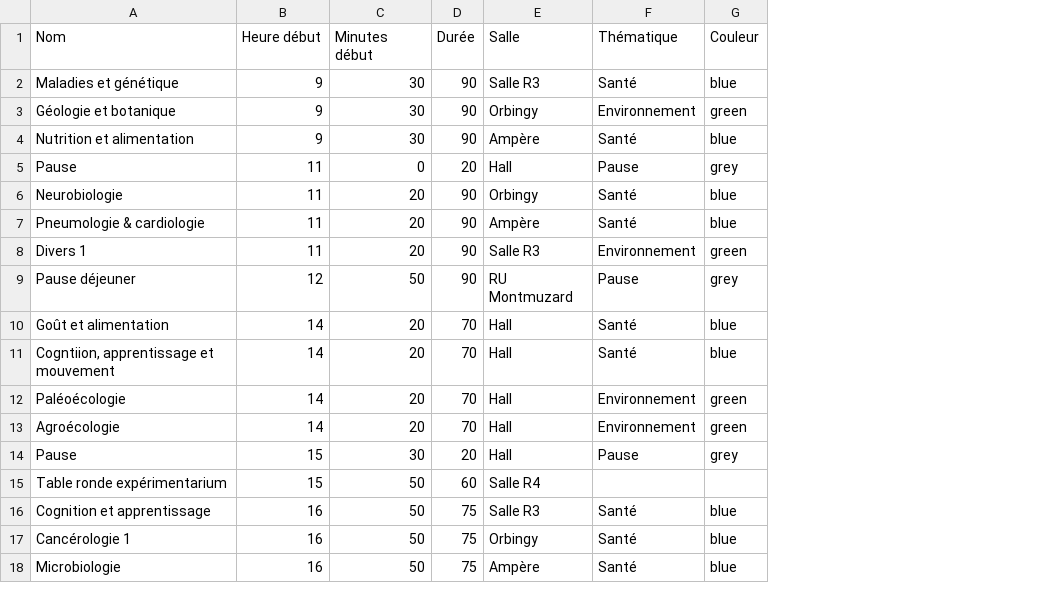
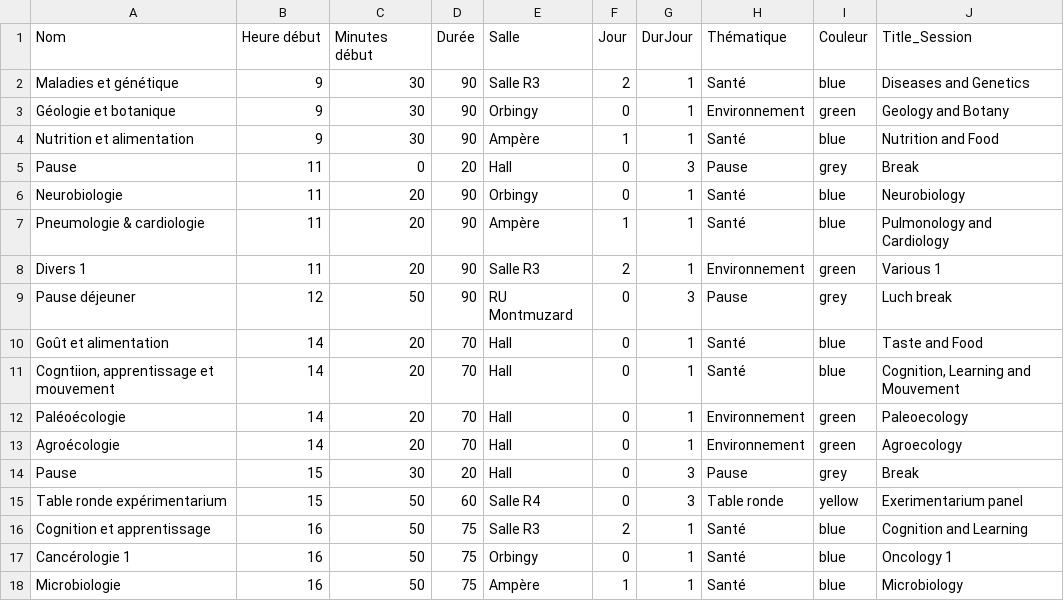
Before and after one commit to flofiz/FJC2022, a CSV file: assets/jeudi16.csv, drawn as a sheet; addresses are those after the commit; the diff names each change by its address in the sheet, - before the commit and + after, or states it on an @@ line.

Commit message:
page par session

```diff
--- a/assets/jeudi16.csv
+++ b/assets/jeudi16.csv
+column F (Jour), rows 2-18: 2 | 0 | 1 | 0 | 0 | 1 | 2 | 0 | 0 | 0 | 0 | 0 | 0 | 0 | 2 | 0 | 1
+column G (DurJour), rows 2-18: 1 | 1 | 1 | 3 | 1 | 1 | 1 | 3 | 1 | 1 | 1 | 1 | 3 | 3 | 1 | 1 | 1
+column J (Title_Session), rows 2-18: Diseases and Genetics | Geology and Botany | Nutrition and Food | Break | Neurobiology | Pulmonology and Cardiology | Various 1 | Luch break | Taste and Food | Cognition, Learning and Mouvement | Paleoecology | Agroecology | Break | Exerimentarium panel | Cognition and Learning | Oncology 1 | Microbiology
-H15 (Thématique): (empty)
+H15 (Thématique): Table ronde
-I15 (Couleur): (empty)
+I15 (Couleur): yellow
```
Also changed, not shown: 5 other files.
